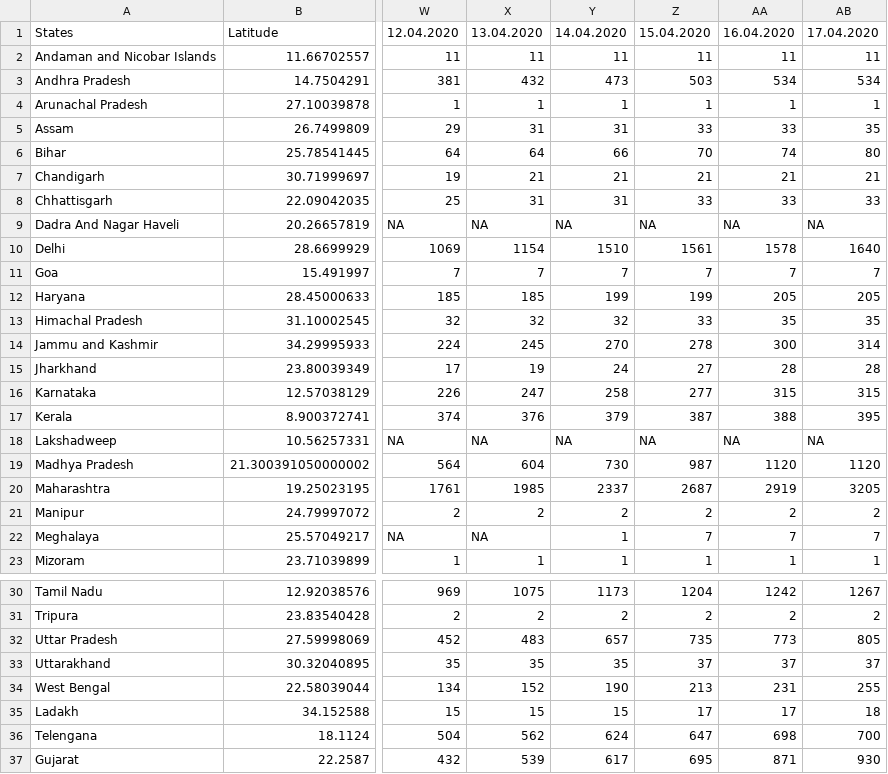
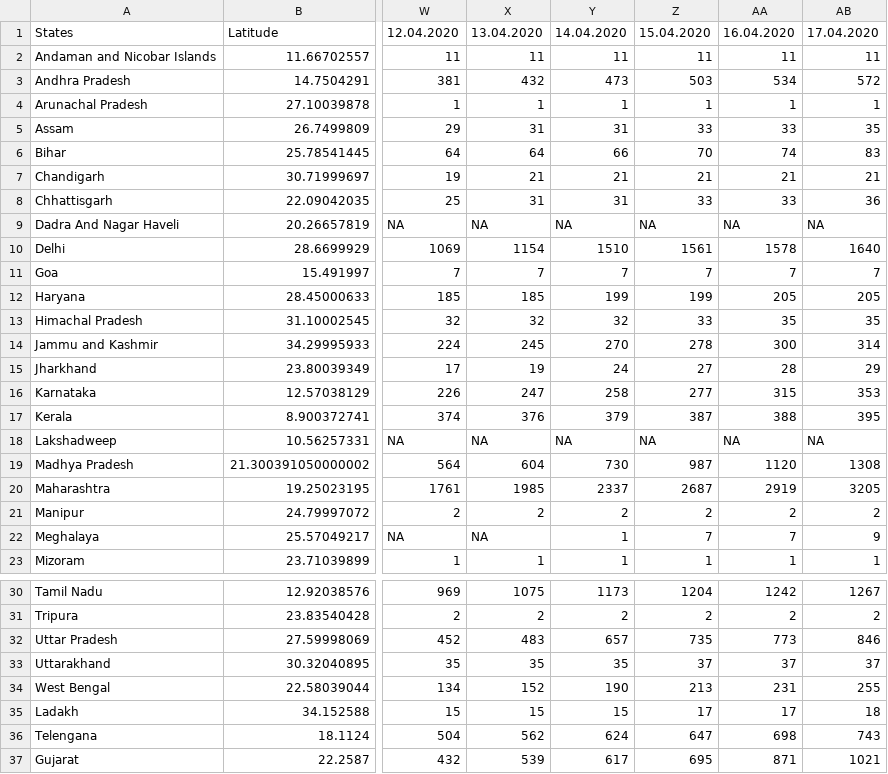
Before and after one commit to mohit2152sharma/rcoronavirus, a CSV file: data/india/indiaTimeSeries/indiaConfirmed.csv, drawn as a sheet; only a part is shown, gaps mark what is left out; the diff names each change by its address in the sheet, - before the commit and + after, or states it on an @@ line.

```diff
--- a/data/india/indiaTimeSeries/indiaConfirmed.csv
+++ b/data/india/indiaTimeSeries/indiaConfirmed.csv
-AB3: 534
+AB3: 572
-AB6: 80
+AB6: 83
-AB8: 33
+AB8: 36
-AB15: 28
+AB15: 29
-AB16: 315
+AB16: 353
-AB19: 1120
+AB19: 1308
-AB22: 7
+AB22: 9
-AB32: 805
+AB32: 846
-AB36: 700
+AB36: 743
-AB37: 930
+AB37: 1021
```
Also changed, not shown: data/india/indiaDailyReports/17.04.2020.csv, data/india/indiaTimeSeries/indiaDeaths.csv, 2 other files.
